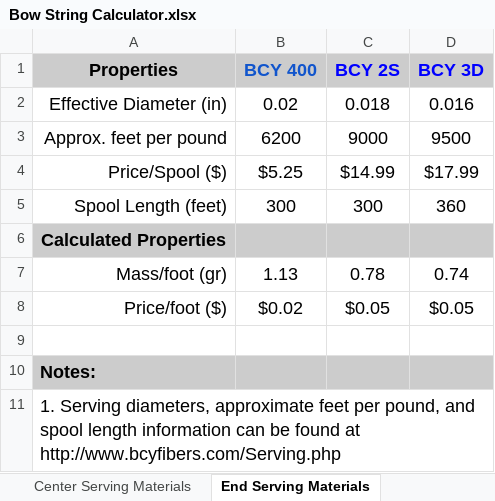
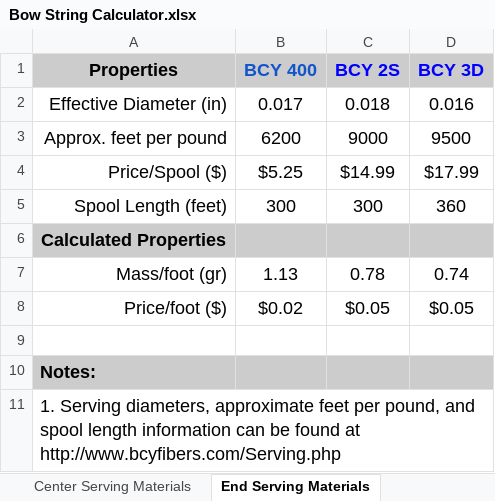
Before and after one commit to jstedfast/Archery, an Excel workbook: Bow String Calculator.xlsx, sheet End Serving Materials, drawn as a sheet; values as stored, in another font and other column widths than the file's, no borders; the diff names each change by its address in the sheet, - before the commit and + after, or states it on an @@ line.

Commit message:
Update Bow String Calculator.xlsx

```diff
--- a/Bow String Calculator.xlsx (sheet End Serving Materials)
+++ b/Bow String Calculator.xlsx (sheet End Serving Materials)
-B2 (BCY 400): 0.02
+B2 (BCY 400): 0.017
```
